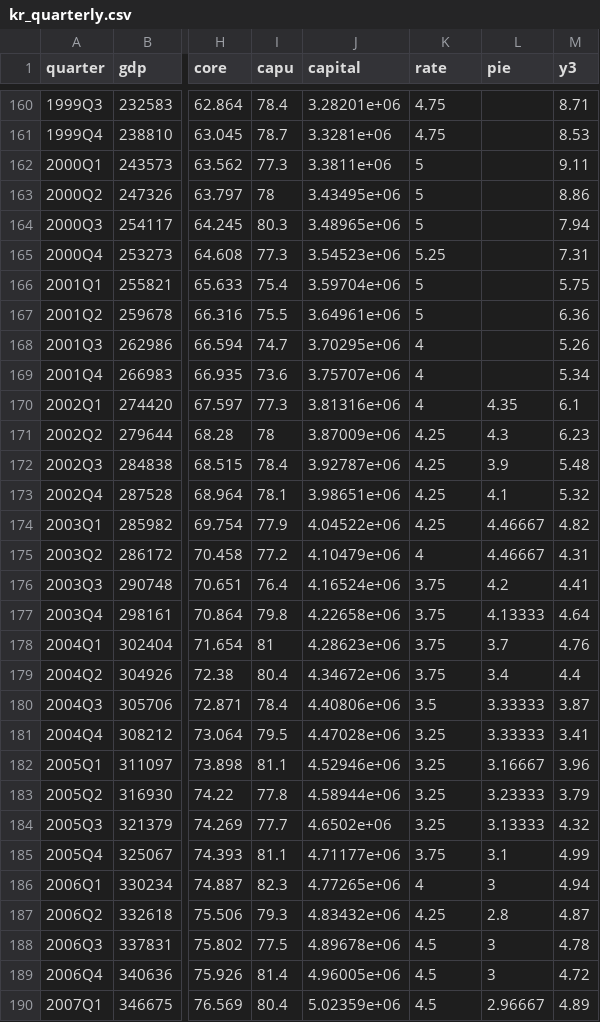
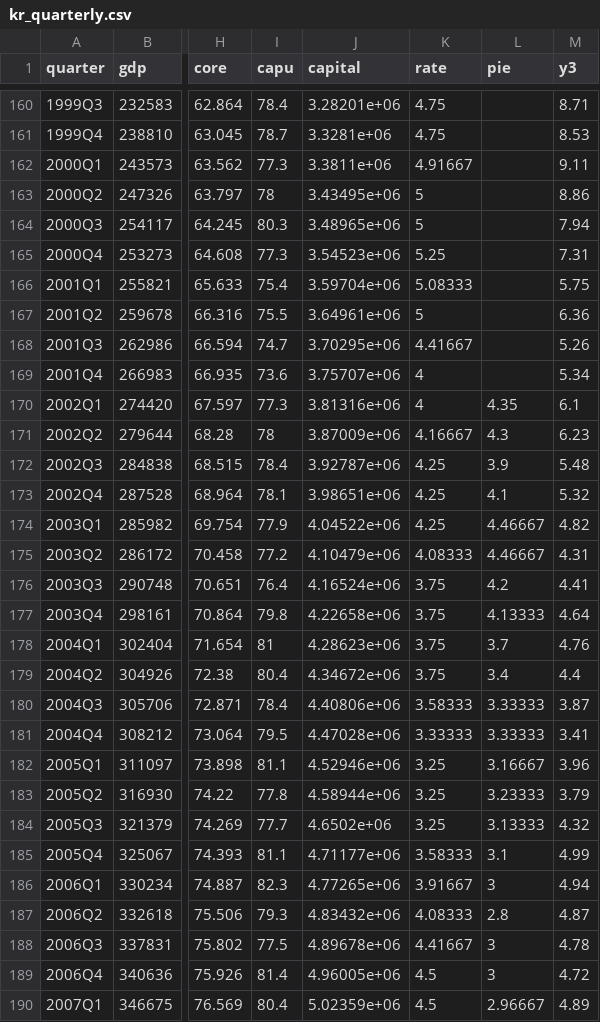
Before and after one commit to tskang89/macro-lab, a CSV file: data/processed/potential/kr_quarterly.csv, drawn as a sheet; only a part is shown, gaps mark what is left out; the diff covers the shown part only; the diff names each change by its address in the sheet, - before the commit and + after, or states it on an @@ line.

```diff
--- a/data/processed/potential/kr_quarterly.csv
+++ b/data/processed/potential/kr_quarterly.csv
-K162 (rate): 5
+K162 (rate): 4.91667
-K166 (rate): 5
+K166 (rate): 5.08333
-K168 (rate): 4
+K168 (rate): 4.41667
-K171 (rate): 4.25
+K171 (rate): 4.16667
-K175 (rate): 4
+K175 (rate): 4.08333
-K180 (rate): 3.5
+K180 (rate): 3.58333
-K181 (rate): 3.25
+K181 (rate): 3.33333
-K185 (rate): 3.75
+K185 (rate): 3.58333
-K186 (rate): 4
+K186 (rate): 3.91667
-K187 (rate): 4.25
+K187 (rate): 4.08333
-K188 (rate): 4.5
+K188 (rate): 4.41667
```
Also changed, not shown: 25 edited cells elsewhere in this file, 22 other files.
